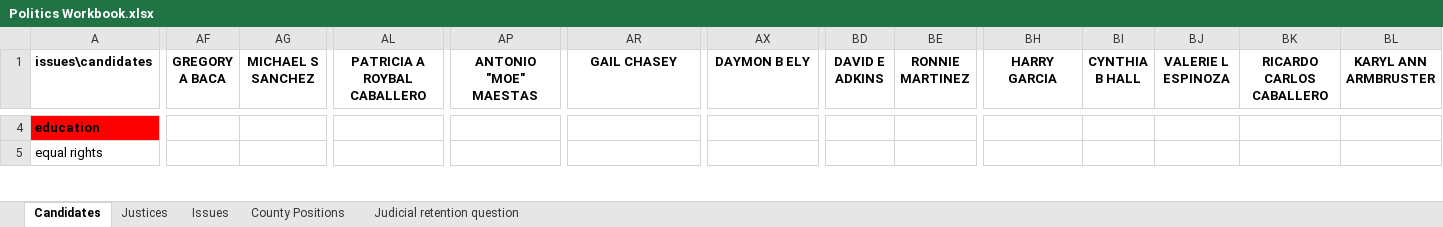
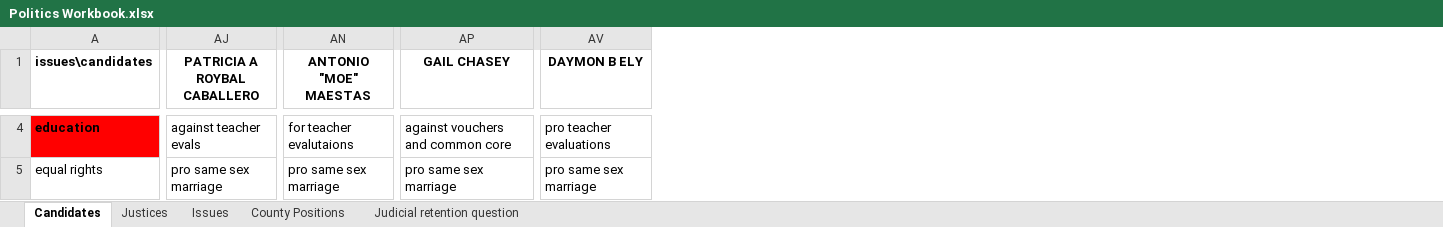
Before and after one commit to abharathkr/ece595-project, an Excel workbook: artifacts/Politics Workbook.xlsx, sheet Candidates, drawn as a sheet; only a part is shown, gaps mark what is left out; values as stored, in another font and other column widths than the file's, no borders; charts and pictures not drawn; removed rows and columns are numbered as before the commit, all else as after; the diff covers the shown part only; the diff names each change by its address in the sheet, - before the commit and + after, or states it on an @@ line.

```diff
--- a/artifacts/Politics Workbook.xlsx (sheet Candidates)
+++ b/artifacts/Politics Workbook.xlsx (sheet Candidates)
-column AF (GREGORY A BACA), empty
-column AG (MICHAEL S SANCHEZ), empty
-column BD (DAVID E ADKINS), empty
-column BE (RONNIE MARTINEZ), empty
-column BH (HARRY GARCIA), empty
-column BI (CYNTHIA B HALL), empty
-column BJ (VALERIE L ESPINOZA), empty
-column BK (RICARDO CARLOS CABALLERO), empty
-column BL (KARYL ANN ARMBRUSTER), empty
-AJ4 (PATRICIA A ROYBAL CABALLERO): (empty)
+AJ4 (PATRICIA A ROYBAL CABALLERO): against teacher evals
-AN4 (ANTONIO "MOE" MAESTAS): (empty)
+AN4 (ANTONIO "MOE" MAESTAS): for teacher evalutaions
-AP4 (GAIL CHASEY): (empty)
+AP4 (GAIL CHASEY): against vouchers and common core
-AV4 (DAYMON B ELY): (empty)
+AV4 (DAYMON B ELY): pro teacher evaluations
-AJ5 (PATRICIA A ROYBAL CABALLERO): (empty)
+AJ5 (PATRICIA A ROYBAL CABALLERO): pro same sex marriage
-AN5 (ANTONIO "MOE" MAESTAS): (empty)
+AN5 (ANTONIO "MOE" MAESTAS): pro same sex marriage
-AP5 (GAIL CHASEY): (empty)
+AP5 (GAIL CHASEY): pro same sex marriage
-AV5 (DAYMON B ELY): (empty)
+AV5 (DAYMON B ELY): pro same sex marriage
```
Also changed, not shown: 139 edited cells elsewhere in this sheet, sheet County Positions, sheet Justices, sheet Judicial retention question, 2 other files.
